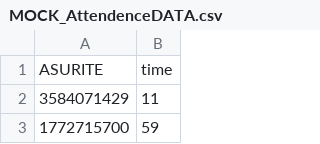
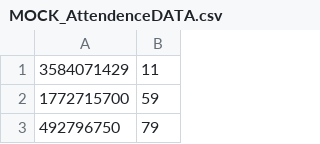
Before and after one commit to itsAnotherSLC/attendenceLogger, a CSV file: src/main/resources/CSVs/MOCK_AttendenceDATA.csv, drawn as a sheet; only a part is shown; the shorter side is filled out with more unchanged rows.

```diff
--- a/src/main/resources/CSVs/MOCK_AttendenceDATA.csv
+++ b/src/main/resources/CSVs/MOCK_AttendenceDATA.csv
@@ -1,2 +1 @@
-ASURITE,time
 3584071429,11
```
Also changed, not shown: src/main/resources/CSVs/MOCK_DATA.csv, 8 other files.
